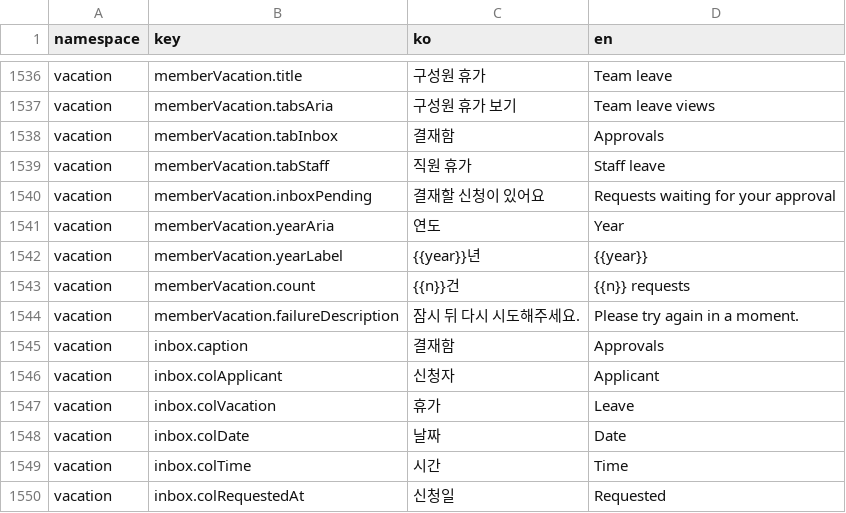
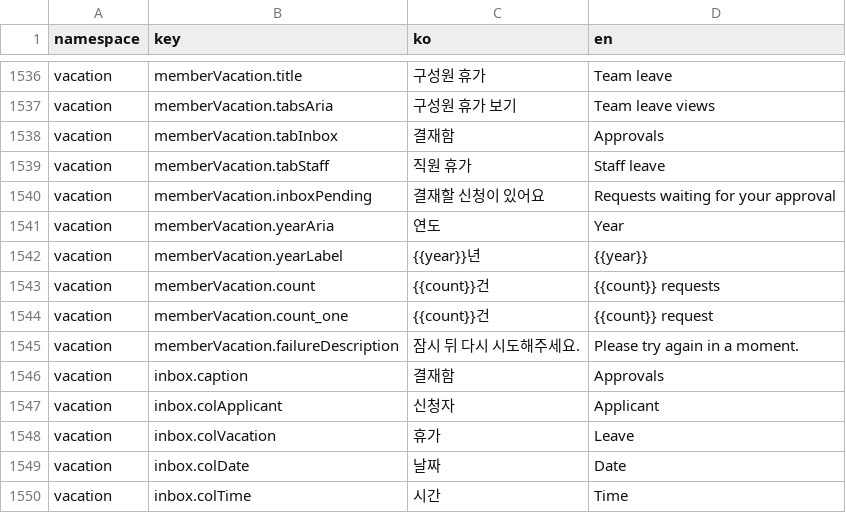
Before and after one commit to lshdainty/groo-ieum-front, a CSV file: i18n/translations.csv, drawn as a sheet; only a part is shown, gaps mark what is left out; the shorter side is filled out with more unchanged rows.

```diff
--- a/i18n/translations.csv
+++ b/i18n/translations.csv
@@ -1542,3 +1542,4 @@ vacation,memberVacation.yearAria,연도,Year
 vacation,memberVacation.yearLabel,{{year}}년,{{year}}
-vacation,memberVacation.count,{{n}}건,{{n}} requests
+vacation,memberVacation.count,{{count}}건,{{count}} requests
+vacation,memberVacation.count_one,{{count}}건,{{count}} request
 vacation,memberVacation.failureDescription,잠시 뒤 다시 시도해주세요.,Please try again in a moment.
```
Also changed, not shown: 1 other file.
